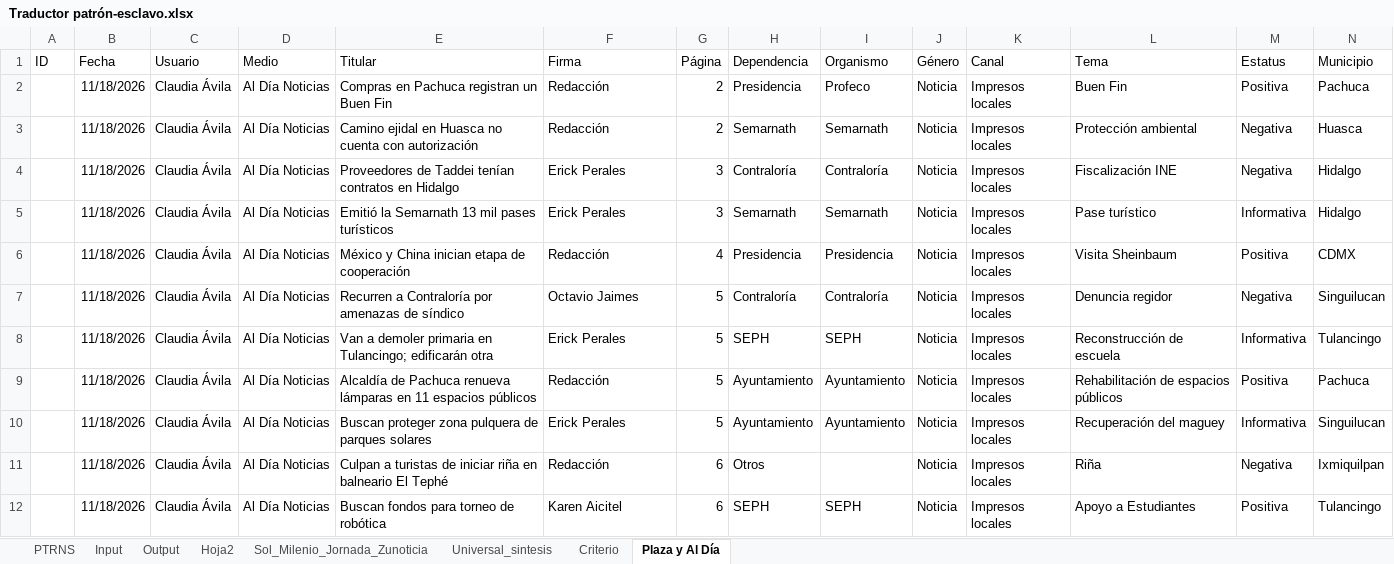
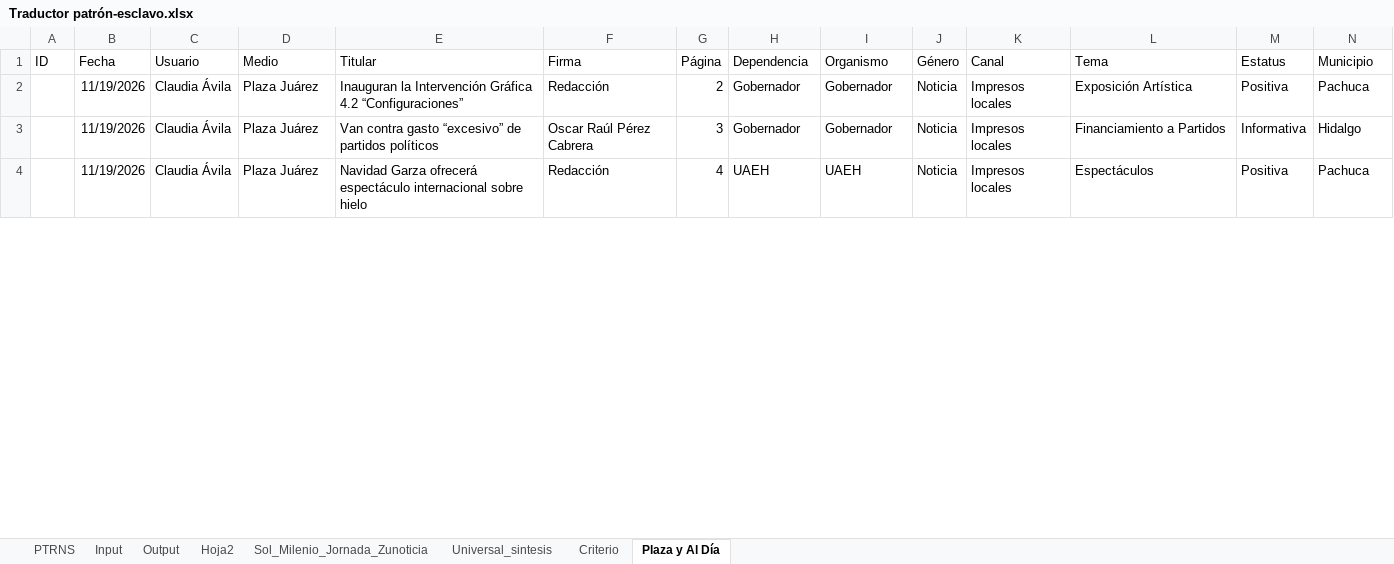
Before and after one commit to thelonious9/capturanotas, an Excel workbook: Traductor patrón-esclavo.xlsx, sheet Plaza y Al Día, drawn as a sheet; only a part is shown; values as stored, in another font and other column widths than the file's, no borders; table styles not drawn; removed rows and columns are numbered as before the commit, all else as after; the diff covers the shown part only; the diff names each change by its address in the sheet, - before the commit and + after, or states it on an @@ line.

```diff
--- a/Traductor patrón-esclavo.xlsx (sheet Plaza y Al Día)
+++ b/Traductor patrón-esclavo.xlsx (sheet Plaza y Al Día)
-B2 (Fecha): 11/18/2026
+B2 (Fecha): 11/19/2026
-D2 (Medio): Al Día Noticias
+D2 (Medio): Plaza Juárez
-E2 (Titular): Compras en Pachuca registran un Buen Fin
+E2 (Titular): Inauguran la Intervención Gráfica 4.2 “Configuraciones”
-H2 (Dependencia): Presidencia
+H2 (Dependencia): Gobernador
-I2 (Organismo): Profeco
+I2 (Organismo): Gobernador
-L2 (Tema): Buen Fin
+L2 (Tema): Exposición Artística
-row 3:  | 11/18/2026 | Claudia Ávila | Al Día Noticias | Camino ejidal en Huasca no cuenta con autorización | Redacción | 2 | Semarnath | Semarnath | Noticia | Impresos locales | Protección ambiental | Negativa | Huasca
-row 4:  | 11/18/2026 | Claudia Ávila | Al Día Noticias | Proveedores de Taddei tenían contratos en Hidalgo | Erick Perales | 3 | Contraloría | Contraloría | Noticia | Impresos locales | Fiscalización INE | Negativa | Hidalgo
-B3 (Fecha): 11/18/2026
+B3 (Fecha): 11/19/2026
-D3 (Medio): Al Día Noticias
+D3 (Medio): Plaza Juárez
-E3 (Titular): Emitió la Semarnath 13 mil pases turísticos
+E3 (Titular): Van contra gasto “excesivo” de partidos políticos
-F3 (Firma): Erick Perales
+F3 (Firma): Oscar Raúl Pérez Cabrera
-H3 (Dependencia): Semarnath
+H3 (Dependencia): Gobernador
-I3 (Organismo): Semarnath
+I3 (Organismo): Gobernador
-L3 (Tema): Pase turístico
+L3 (Tema): Financiamiento a Partidos
-row 6:  | 11/18/2026 | Claudia Ávila | Al Día Noticias | México y China inician etapa de cooperación | Redacción | 4 | Presidencia | Presidencia | Noticia | Impresos locales | Visita Sheinbaum | Positiva | CDMX
-row 7:  | 11/18/2026 | Claudia Ávila | Al Día Noticias | Recurren a Contraloría por amenazas de síndico | Octavio Jaimes | 5 | Contraloría | Contraloría | Noticia | Impresos locales | Denuncia regidor | Negativa | Singuilucan
-row 8:  | 11/18/2026 | Claudia Ávila | Al Día Noticias | Van a demoler primaria en Tulancingo; edificarán otra | Erick Perales | 5 | SEPH | SEPH | Noticia | Impresos locales | Reconstrucción de escuela | Informativa | Tulancingo
-B4 (Fecha): 11/18/2026
+B4 (Fecha): 11/19/2026
-D4 (Medio): Al Día Noticias
+D4 (Medio): Plaza Juárez
-E4 (Titular): Alcaldía de Pachuca renueva lámparas en 11 espacios públicos
+E4 (Titular): Navidad Garza ofrecerá espectáculo internacional sobre hielo
-G4 (Página): 5
+G4 (Página): 4
-H4 (Dependencia): Ayuntamiento
+H4 (Dependencia): UAEH
-I4 (Organismo): Ayuntamiento
+I4 (Organismo): UAEH
-L4 (Tema): Rehabilitación de espacios públicos
+L4 (Tema): Espectáculos
-row 10:  | 11/18/2026 | Claudia Ávila | Al Día Noticias | Buscan proteger zona pulquera de parques solares | Erick Perales | 5 | Ayuntamiento | Ayuntamiento | Noticia | Impresos locales | Recuperación del maguey | Informativa | Singuilucan
-row 11:  | 11/18/2026 | Claudia Ávila | Al Día Noticias | Culpan a turistas de iniciar riña en balneario El Tephé | Redacción | 6 | Otros |  | Noticia | Impresos locales | Riña | Negativa | Ixmiquilpan
-row 12:  | 11/18/2026 | Claudia Ávila | Al Día Noticias | Buscan fondos para torneo de robótica | Karen Aicitel | 6 | SEPH | SEPH | Noticia | Impresos locales | Apoyo a Estudiantes | Positiva | Tulancingo
```
Also changed, not shown: 3 added rows, 7 removed rows and 75 edited cells elsewhere in this sheet, sheet Input, sheet Output, sheet PTRNS, sheet Sol_Milenio_Jornada_Zunoticia, sheet Criterio, sheet Universal_sintesis, 1 more sheet, tABLA PARA XML.xlsx, 1 other file.
